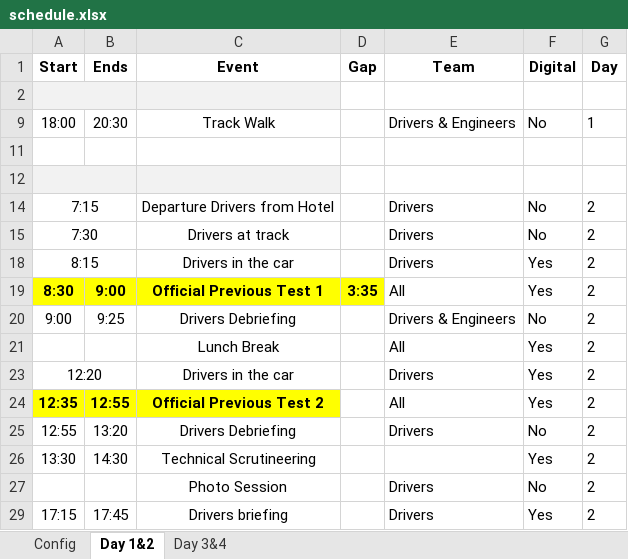
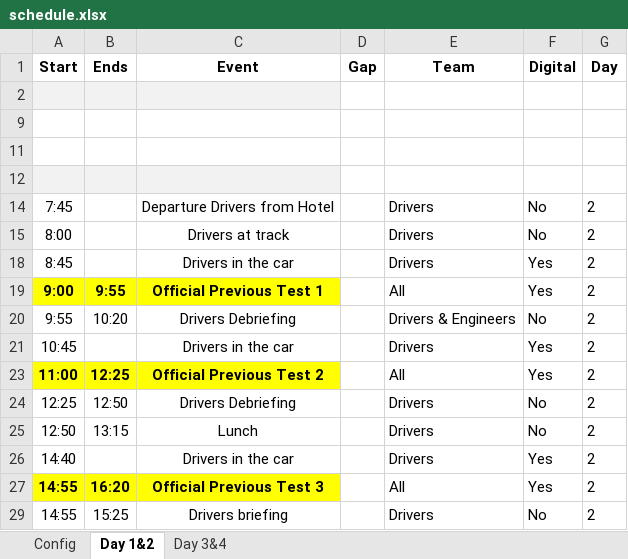
Before and after one commit to TCracingF4/schedule, an Excel workbook: schedule.xlsx, sheet Day 1&2, drawn as a sheet; values as stored, in another font and other column widths than the file's, no borders; table styles not drawn; removed rows and columns are numbered as before the commit, all else as after; the diff names each change by its address in the sheet, - before the commit and + after, or states it on an @@ line.

```diff
--- a/schedule.xlsx (sheet Day 1&2)
+++ b/schedule.xlsx (sheet Day 1&2)
-A2:B2 merged
-row 9: 18:00 | 20:30 | Track Walk |  | Drivers & Engineers | No | 1
-A11:C11 fill: #F2F2F2
+A11:C11 fill: none
-A12:B12 merged
+row 12: (empty)
-A14 (Start): 7:15
+A14 (Start): 7:45
-A14:B14 merged
-A15 (Start): 7:30
+A15 (Start): 8:00
-A15:B15 merged
-A18 (Start): 8:15
+A18 (Start): 8:45
-A18:B18 merged
-A19 (Start): 8:30
+A19 (Start): 9:00
-B19 (Ends): 9:00
+B19 (Ends): 9:55
-D19 (Gap): 3:35
+D19 (Gap): (empty)
-D19 fill: #FFFF00
+D19 fill: none
-A20 (Start): 9:00
+A20 (Start): 9:55
-B20 (Ends): 9:25
+B20 (Ends): 10:20
-row 21:  |  | Lunch Break |  | All | Yes | 2
-A21 (Start): 12:20
+A21 (Start): 10:45
-A23:B23 merged
-A23 (Start): 12:35
+A23 (Start): 11:00
-B23 (Ends): 12:55
+B23 (Ends): 12:25
-A24 (Start): 12:55
+A24 (Start): 12:25
-B24 (Ends): 13:20
+B24 (Ends): 12:50
-row 26: 13:30 | 14:30 | Technical Scrutineering |  |  | Yes | 2
-A25 (Start): (empty)
+A25 (Start): 12:50
-B25 (Ends): (empty)
+B25 (Ends): 13:15
-C25 (Event): Photo Session
+C25 (Event): Lunch
+row 26: 14:40 |  | Drivers in the car |  | Drivers | Yes | 2
+row 27: 14:55 | 16:20 | Official Previous Test 3 |  | All | Yes | 2
-A29 (Start): 17:15
+A29 (Start): 14:55
-B29 (Ends): 17:45
+B29 (Ends): 15:25
-F29 (Digital): Yes
+F29 (Digital): No
```
Also changed, not shown: sheet Day 3&4, sheet Config, hidden cells, 2 other files.
